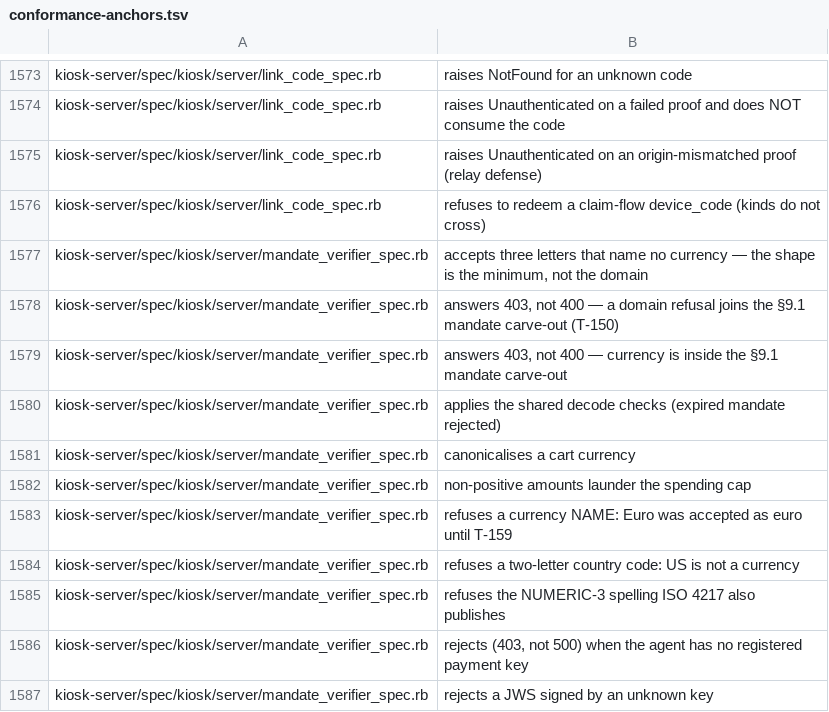
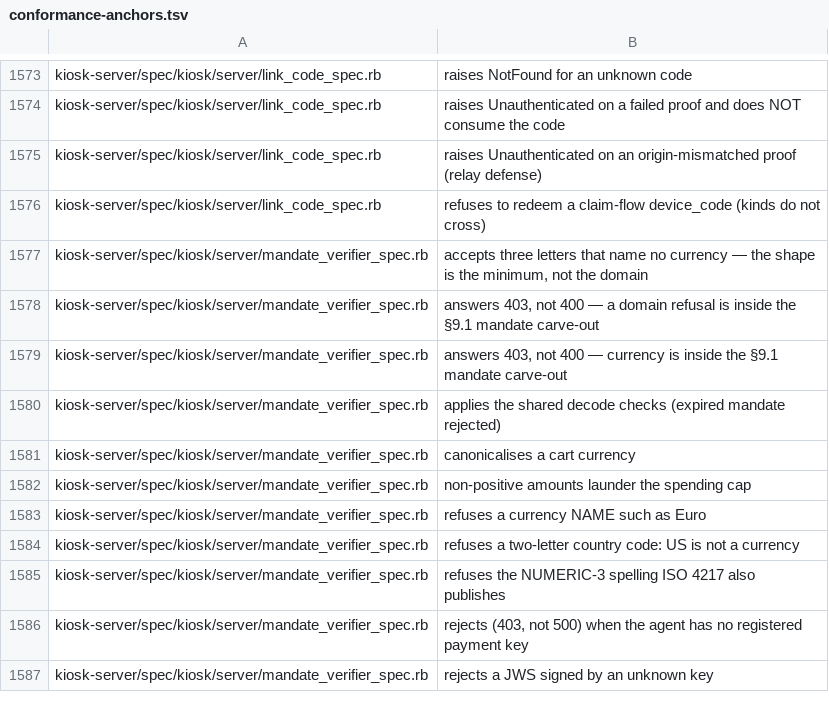
Before and after one commit to kiosk-hq/kiosk, a TSV file: spec/conformance-anchors.tsv, drawn as a sheet; only a part is shown, gaps mark what is left out.

```diff
--- a/spec/conformance-anchors.tsv
+++ b/spec/conformance-anchors.tsv
@@ -1577,3 +1577,3 @@ kiosk-server/spec/kiosk/server/link_code_spec.rb	refuses to redeem a claim-flow
 kiosk-server/spec/kiosk/server/mandate_verifier_spec.rb	accepts three letters that name no currency — the shape is the minimum, not the domain
-kiosk-server/spec/kiosk/server/mandate_verifier_spec.rb	answers 403, not 400 — a domain refusal joins the §9.1 mandate carve-out (T-150)
+kiosk-server/spec/kiosk/server/mandate_verifier_spec.rb	answers 403, not 400 — a domain refusal is inside the §9.1 mandate carve-out
 kiosk-server/spec/kiosk/server/mandate_verifier_spec.rb	answers 403, not 400 — currency is inside the §9.1 mandate carve-out
@@ -1582,3 +1582,3 @@ kiosk-server/spec/kiosk/server/mandate_verifier_spec.rb	canonicalises a cart cur
 kiosk-server/spec/kiosk/server/mandate_verifier_spec.rb	non-positive amounts launder the spending cap
-kiosk-server/spec/kiosk/server/mandate_verifier_spec.rb	refuses a currency NAME: Euro was accepted as euro until T-159
+kiosk-server/spec/kiosk/server/mandate_verifier_spec.rb	refuses a currency NAME such as Euro
 kiosk-server/spec/kiosk/server/mandate_verifier_spec.rb	refuses a two-letter country code: US is not a currency
```
Also changed, not shown: 4 other files.
